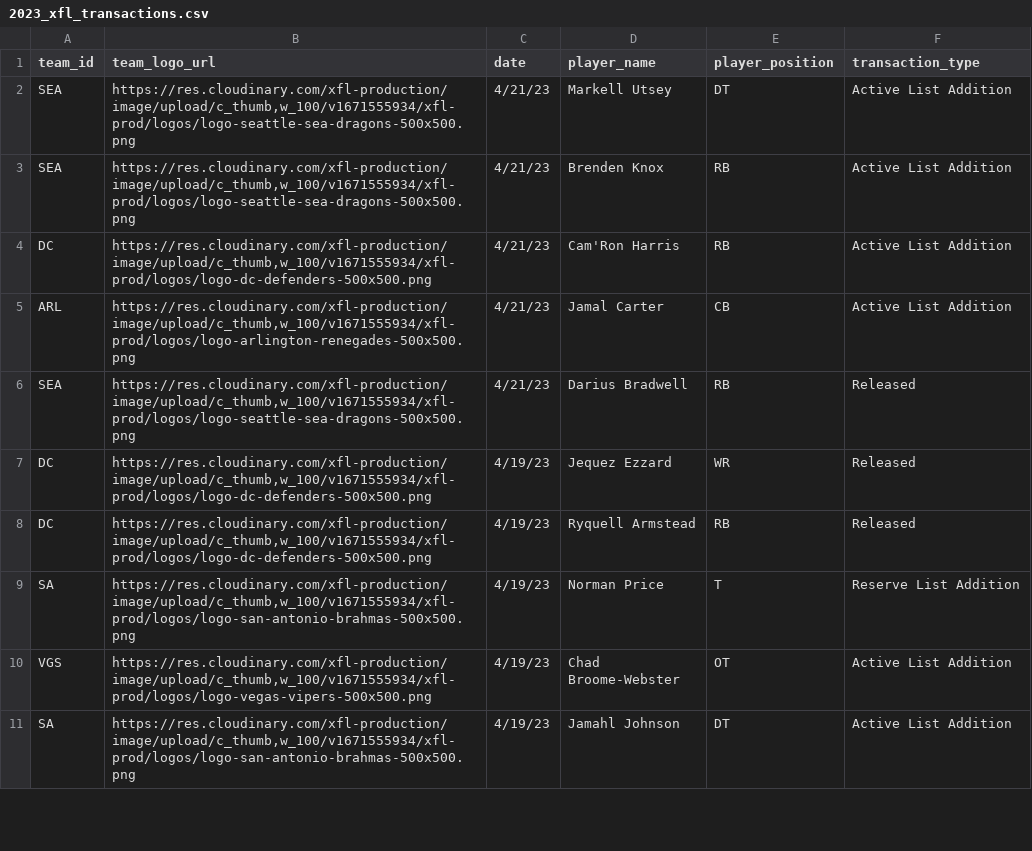
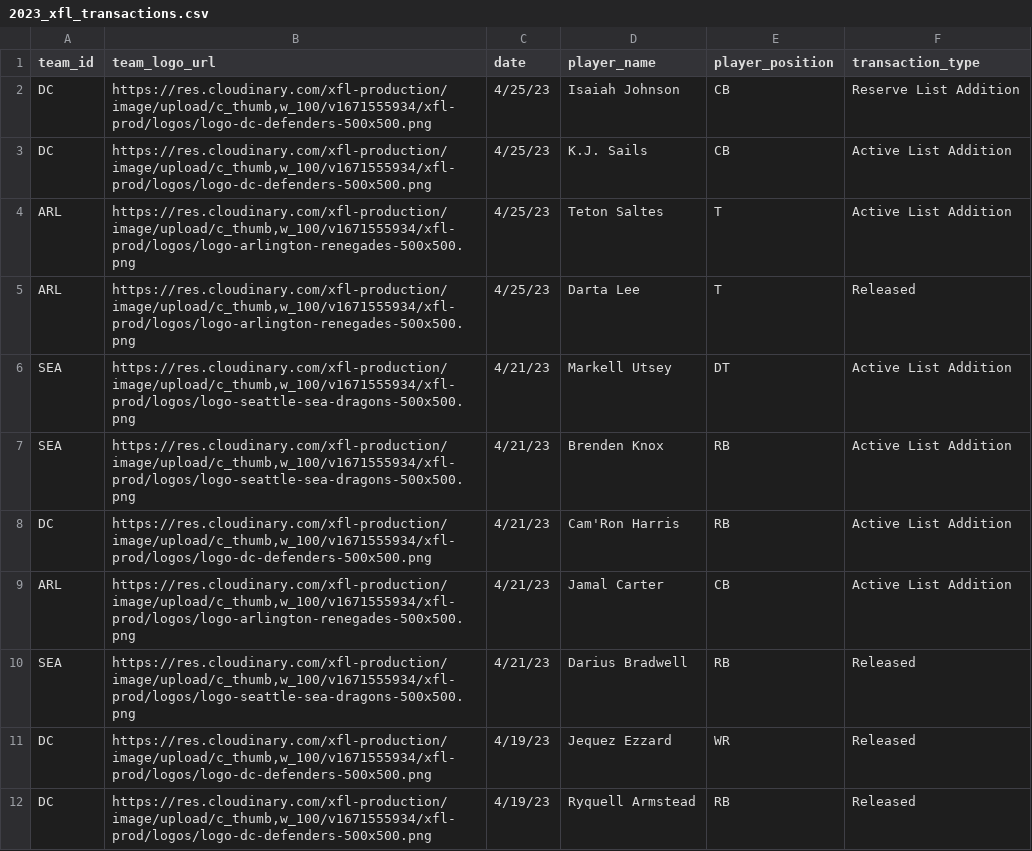
Before and after one commit to armstjc/xfl-2023-data-repository, a CSV file: player_info/transactions/2023_xfl_transactions.csv, drawn as a sheet; only a part is shown; the shorter side is filled out with more unchanged rows.

```diff
--- a/player_info/transactions/2023_xfl_transactions.csv
+++ b/player_info/transactions/2023_xfl_transactions.csv
@@ -1,2 +1,6 @@
 team_id,team_logo_url,date,player_name,player_position,transaction_type
+DC,"https://res.cloudinary.com/xfl-production/image/upload/c_thumb,w_100/v1671555934/xfl-prod/logos/logo-dc-defenders-500x500.png",4/25/23,Isaiah Johnson,CB,Reserve List Addition
+DC,"https://res.cloudinary.com/xfl-production/image/upload/c_thumb,w_100/v1671555934/xfl-prod/logos/logo-dc-defenders-500x500.png",4/25/23,K.J. Sails,CB,Active List Addition
+ARL,"https://res.cloudinary.com/xfl-production/image/upload/c_thumb,w_100/v1671555934/xfl-prod/logos/logo-arlington-renegades-500x500.png",4/25/23,Teton Saltes,T,Active List Addition
+ARL,"https://res.cloudinary.com/xfl-production/image/upload/c_thumb,w_100/v1671555934/xfl-prod/logos/logo-arlington-renegades-500x500.png",4/25/23,Darta Lee,T,Released
 SEA,"https://res.cloudinary.com/xfl-production/image/upload/c_thumb,w_100/v1671555934/xfl-prod/logos/logo-seattle-sea-dragons-500x500.png",4/21/23,Markell Utsey,DT,Active List Addition
```
Also changed, not shown: game_stats/player/csv/2023_xfl_player_season_stats.csv, pbp/single_game/csv/FOOTBALL_XFL_2023_4_23_VGS@SEA.csv, 21 other files.
